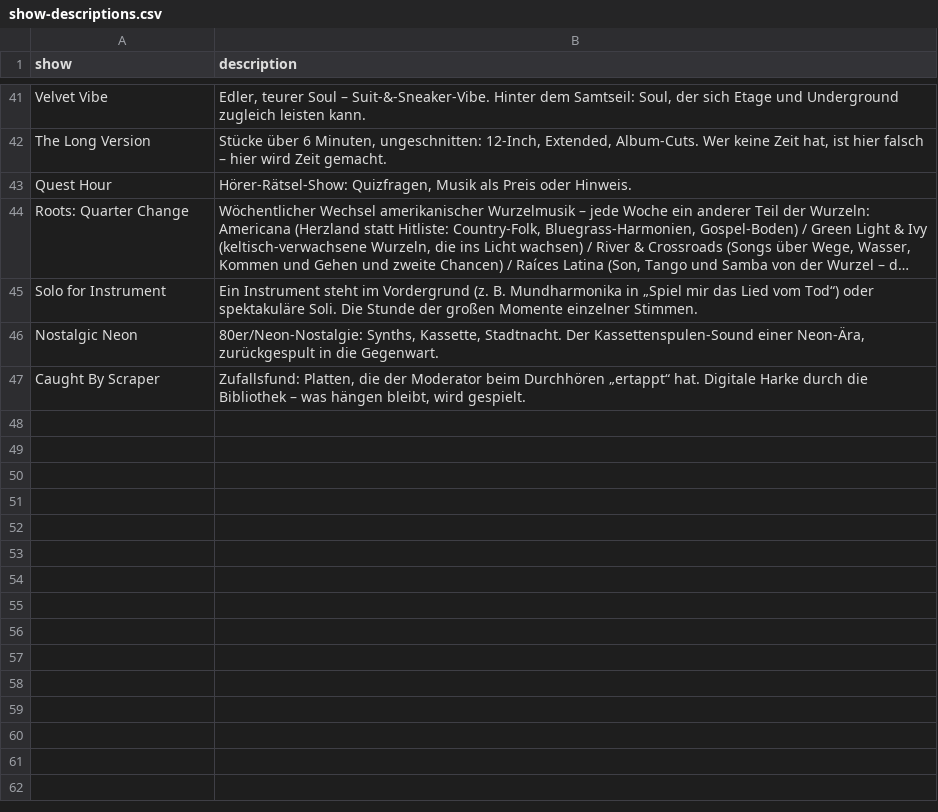
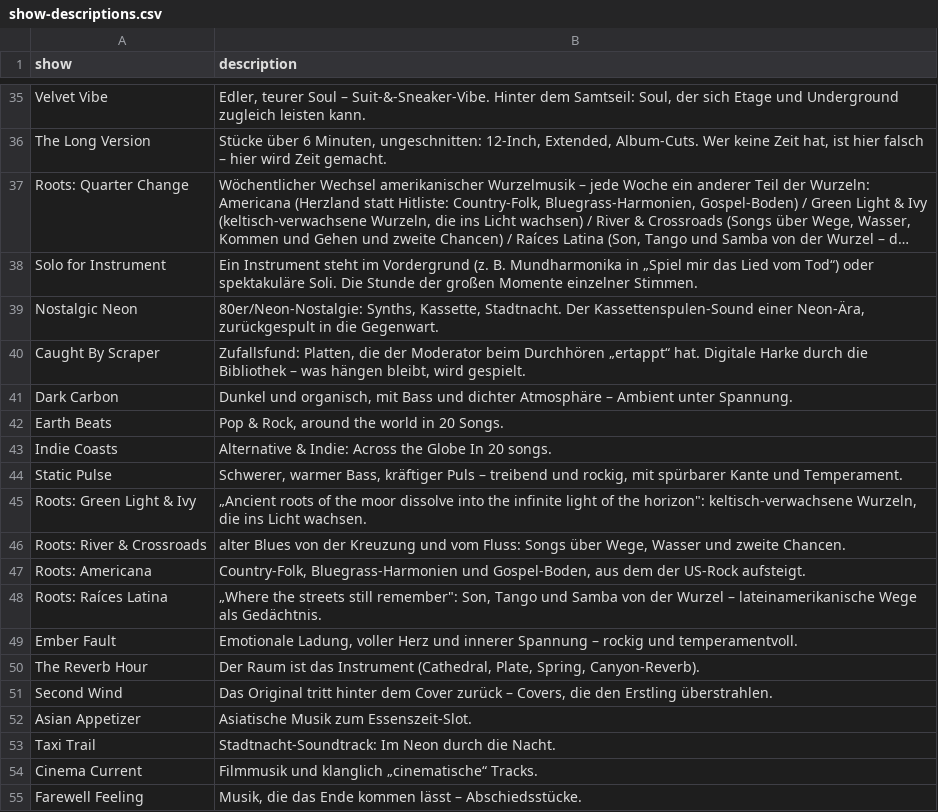
Before and after one commit to rs7hwfctnb-spec/dj-claude-schedule, a CSV file: show-descriptions.csv, drawn as a sheet; only a part is shown, gaps mark what is left out; long unchanged cells end in …; removed rows and columns are numbered as before the commit, all else as after; the diff covers the shown part only; the diff names each change by its address in the sheet, - before the commit and + after, or states it on an @@ line.

```diff
--- a/show-descriptions.csv
+++ b/show-descriptions.csv
-row 43: Quest Hour | Hörer-Rätsel-Show: Quizfragen, Musik als Preis oder Hinweis.
+row 41: Dark Carbon | Dunkel und organisch, mit Bass und dichter Atmosphäre – Ambient unter Spannung.
+row 42: Earth Beats | Pop & Rock, around the world in 20 Songs.
+row 43: Indie Coasts | Alternative & Indie: Across the Globe In 20 songs.
+row 44: Static Pulse | Schwerer, warmer Bass, kräftiger Puls – treibend und rockig, mit spürbarer Kante und Temperament.
+row 45: Roots: Green Light & Ivy | „Ancient roots of the moor dissolve into the infinite light of the horizon": keltisch-verwachsene Wurzeln, die ins Licht wachsen.
+row 46: Roots: River & Crossroads | alter Blues von der Kreuzung und vom Fluss: Songs über Wege, Wasser und zweite Chancen.
+row 47: Roots: Americana | Country-Folk, Bluegrass-Harmonien und Gospel-Boden, aus dem der US-Rock aufsteigt.
+row 48: Roots: Raíces Latina | „Where the streets still remember": Son, Tango und Samba von der Wurzel – lateinamerikanische Wege als Gedächtnis.
+row 49: Ember Fault | Emotionale Ladung, voller Herz und innerer Spannung – rockig und temperamentvoll.
+row 50: The Reverb Hour | Der Raum ist das Instrument (Cathedral, Plate, Spring, Canyon-Reverb).
+row 51: Second Wind | Das Original tritt hinter dem Cover zurück – Covers, die den Erstling überstrahlen.
+row 52: Asian Appetizer | Asiatische Musik zum Essenszeit-Slot.
+row 53: Taxi Trail | Stadtnacht-Soundtrack: Im Neon durch die Nacht.
+row 54: Cinema Current | Filmmusik und klanglich „cinematische“ Tracks.
+row 55: Farewell Feeling | Musik, die das Ende kommen lässt – Abschiedsstücke.
```
Also changed, not shown: 41 added rows, 6 removed rows and 2 edited cells elsewhere in this file, schedule-week.csv, 2 other files.
